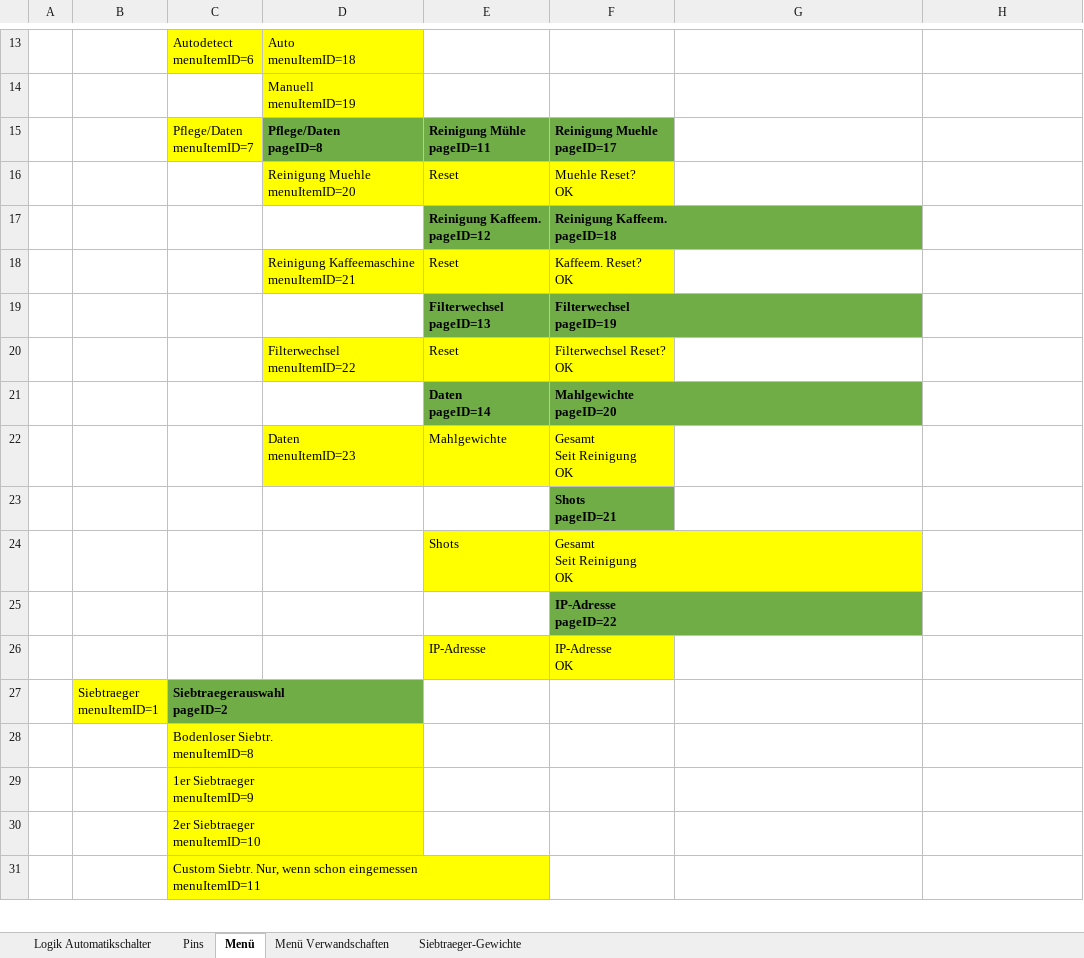
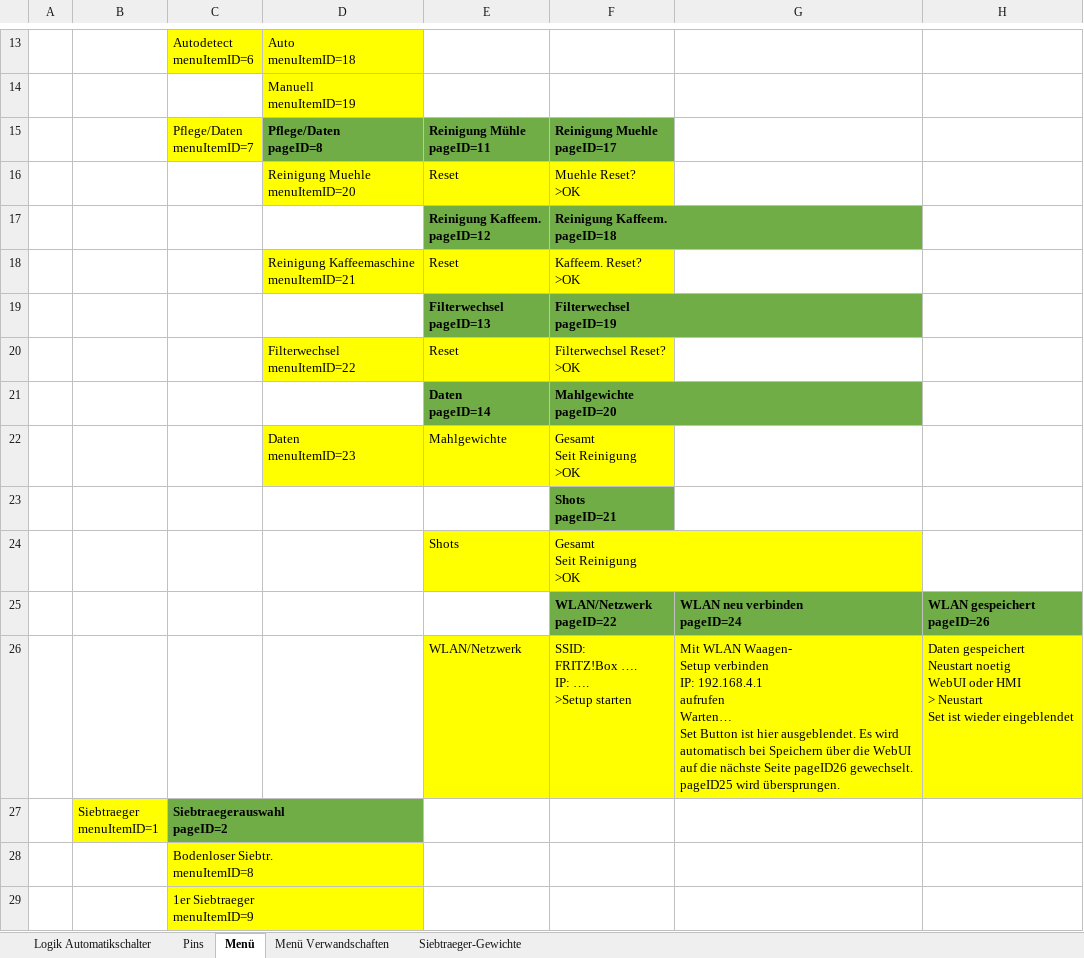
Before and after one commit to bernie26262/KaffeewaageLilygoT-DisplayS3.20240212, an Excel workbook: Kaffeewaage.Logik.20250103.xlsx, sheet Menü, drawn as a sheet; only a part is shown, gaps mark what is left out; the shorter side is filled out with more unchanged rows; values as stored, in another font and other column widths than the file's, no borders; removed rows and columns are numbered as before the commit, all else as after; ↵ is a line break in a cell; the diff names each change by its address in the sheet, - before the commit and + after, or states it on an @@ line.

Commit message:
Add HMI WiFi setup flow and WiFi settings tab

```diff
--- a/Kaffeewaage.Logik.20250103.xlsx (sheet Menü)
+++ b/Kaffeewaage.Logik.20250103.xlsx (sheet Menü)
-F16: Muehle Reset? ↵ OK
+F16: Muehle Reset? ↵ >OK
-F18: Kaffeem. Reset? ↵ OK
+F18: Kaffeem. Reset? ↵ >OK
-F20: Filterwechsel Reset? ↵ OK
+F20: Filterwechsel Reset? ↵ >OK
-F22: Gesamt ↵ Seit Reinigung ↵ OK
+F22: Gesamt ↵ Seit Reinigung ↵ >OK
-F24: Gesamt ↵ Seit Reinigung ↵ OK
+F24: Gesamt ↵ Seit Reinigung ↵ >OK
-row 25:  |  |  |  |  | IP-Adresse ↵ pageID=22
-row 26:  |  |  |  | IP-Adresse | IP-Adresse ↵ OK
+row 25:  |  |  |  |  | WLAN/Netzwerk ↵ pageID=22 | WLAN neu verbinden ↵ pageID=24 | WLAN gespeichert ↵ pageID=26
+row 26:  |  |  |  | WLAN/Netzwerk | SSID: ↵ FRITZ!Box …. ↵ IP: …. ↵ >Setup starten | Mit WLAN Waagen- ↵ Setup verbinden ↵ IP: 192.168.4.1 ↵ aufrufen ↵ Warten… ↵ Set Button ist hier ausgeblendet. Es wird automatisch bei Speichern über die WebUI auf die nächste Seite pageID26 gewechselt. pageID25 wird übersprungen. | Daten gespeichert ↵ Neustart noetig ↵ WebUI oder HMI ↵ > Neustart ↵ Set ist wieder eingeblendet
```
Also changed, not shown: 4 other files.
